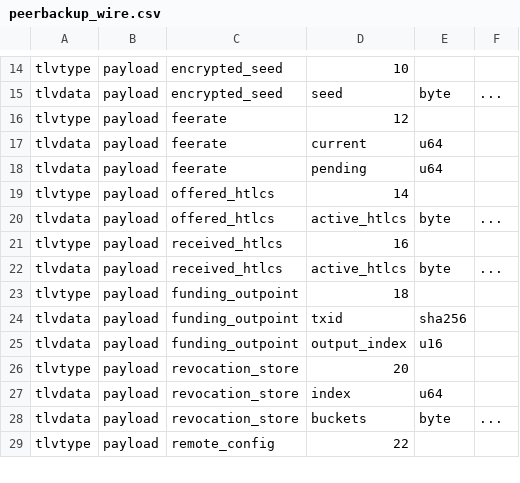
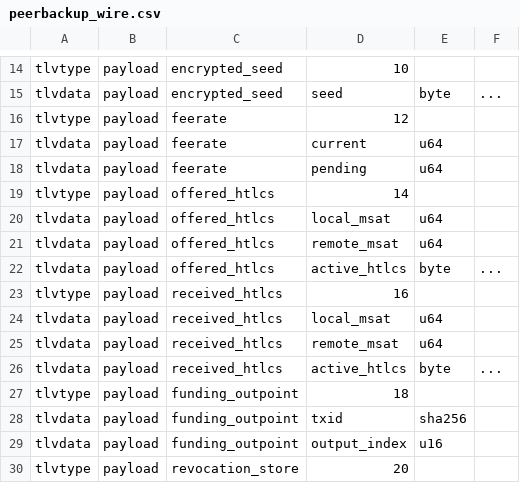
Before and after one commit to spesmilo/electrum, a CSV file: electrum/lnwire/peerbackup_wire.csv, drawn as a sheet; only a part is shown, gaps mark what is left out; the shorter side is filled out with more unchanged rows; the diff names each change by its address in the sheet, - before the commit and + after, or states it on an @@ line.

```diff
--- a/electrum/lnwire/peerbackup_wire.csv
+++ b/electrum/lnwire/peerbackup_wire.csv
+row 20: tlvdata | payload | offered_htlcs | local_msat | u64
+row 21: tlvdata | payload | offered_htlcs | remote_msat | u64
+row 24: tlvdata | payload | received_htlcs | local_msat | u64
+row 25: tlvdata | payload | received_htlcs | remote_msat | u64
```
Also changed, not shown: 2 other files.
